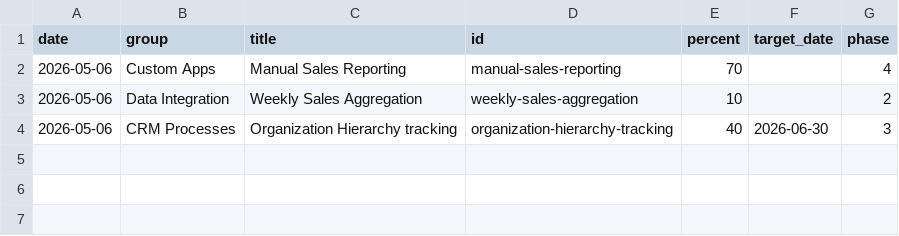
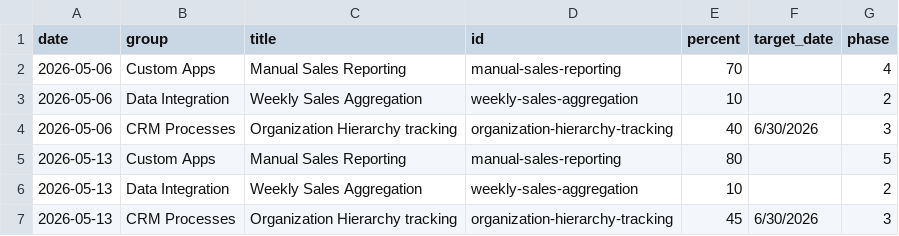
Before and after one commit to erezgordin/LegacyCRM_Decom, a CSV file: sra_data.csv, drawn as a sheet.

```diff
--- a/sra_data.csv
+++ b/sra_data.csv
@@ -3,2 +3,5 @@ date,group,title,id,percent,target_date,phase
 2026-05-06,Data Integration,Weekly Sales Aggregation,weekly-sales-aggregation,10,,2
-2026-05-06,CRM Processes,Organization Hierarchy tracking,organization-hierarchy-tracking,40,2026-06-30,3
+2026-05-06,CRM Processes,Organization Hierarchy tracking,organization-hierarchy-tracking,40,6/30/2026,3
+2026-05-13,Custom Apps,Manual Sales Reporting,manual-sales-reporting,80,,5
+2026-05-13,Data Integration,Weekly Sales Aggregation,weekly-sales-aggregation,10,,2
+2026-05-13,CRM Processes,Organization Hierarchy tracking,organization-hierarchy-tracking,45,6/30/2026,3
```
Also changed, not shown: dynamics_data.csv, kahala_v4_progress.csv.
